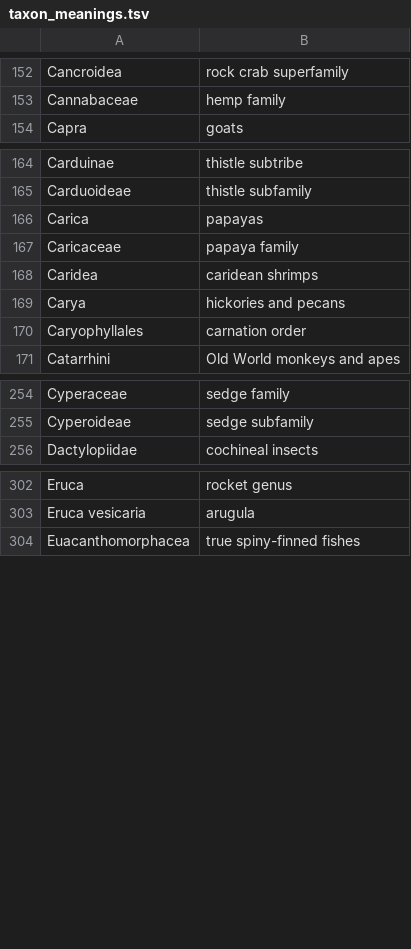
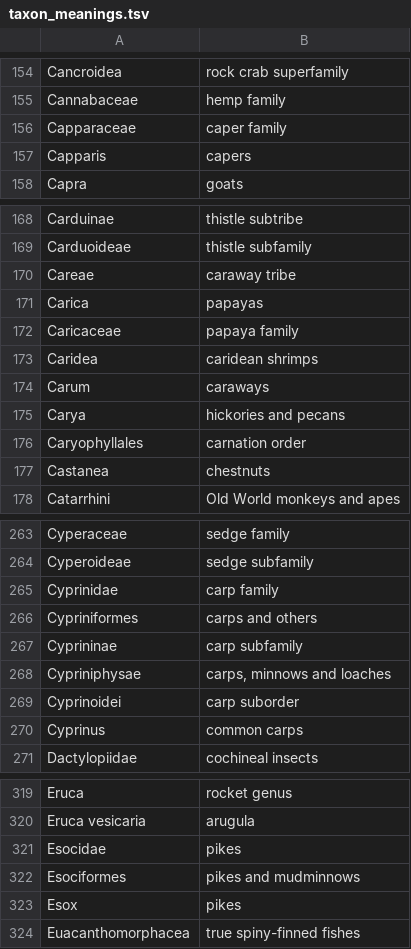
Before and after one commit to BMDragon/Food_Taxonomy, a TSV file: taxon_meanings.tsv, drawn as a sheet; only a part is shown, gaps mark what is left out; the diff covers the shown part only; the diff names each change by its address in the sheet, - before the commit and + after, or states it on an @@ line.

```diff
--- a/taxon_meanings.tsv
+++ b/taxon_meanings.tsv
+row 156: Capparaceae | caper family
+row 157: Capparis | capers
+row 170: Careae | caraway tribe
+row 174: Carum | caraways
+row 177: Castanea | chestnuts
+row 265: Cyprinidae | carp family
+row 266: Cypriniformes | carps and others
+row 267: Cyprininae | carp subfamily
+row 268: Cypriniphysae | carps, minnows and loaches
+row 269: Cyprinoidei | carp suborder
+row 270: Cyprinus | common carps
+row 321: Esocidae | pikes
+row 322: Esociformes | pikes and mudminnows
+row 323: Esox | pikes
```
Also changed, not shown: 21 added rows and 1 edited cell elsewhere in this file, 25 other files.
